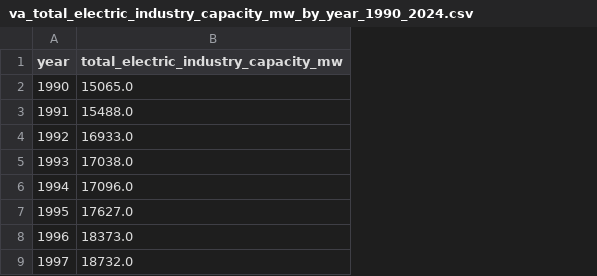
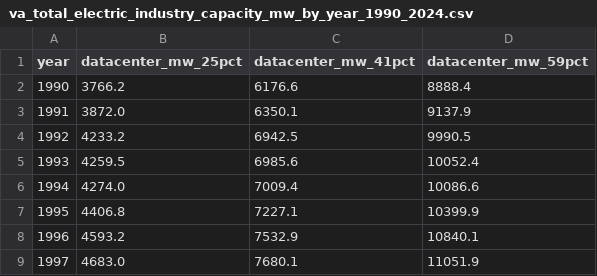
Before and after one commit to Abhi52897340598327/MTFC_Inventors, a CSV file: data/analysis_outputs/va_total_electric_industry_capacity_mw_by_year_1990_2024.csv, drawn as a sheet; only a part is shown; removed rows and columns are numbered as before the commit, all else as after; the diff names each change by its address in the sheet, - before the commit and + after, or states it on an @@ line.

Commit message:
data center electricity usage

```diff
--- a/data/analysis_outputs/va_total_electric_industry_capacity_mw_by_year_1990_2024.csv
+++ b/data/analysis_outputs/va_total_electric_industry_capacity_mw_by_year_1990_2024.csv
-column B, rows 1-9: total_electric_industry_capacity_mw | 15065.0 | 15488.0 | 16933.0 | 17038.0 | 17096.0 | 17627.0 | 18373.0 | 18732.0
+column B (datacenter_mw_25pct), rows 2-9: 3766.2 | 3872.0 | 4233.2 | 4259.5 | 4274.0 | 4406.8 | 4593.2 | 4683.0
+column C (datacenter_mw_41pct), rows 2-9: 6176.6 | 6350.1 | 6942.5 | 6985.6 | 7009.4 | 7227.1 | 7532.9 | 7680.1
+column D (datacenter_mw_59pct), rows 2-9: 8888.4 | 9137.9 | 9990.5 | 10052.4 | 10086.6 | 10399.9 | 10840.1 | 11051.9
```
Also changed, not shown: 1 other file.
